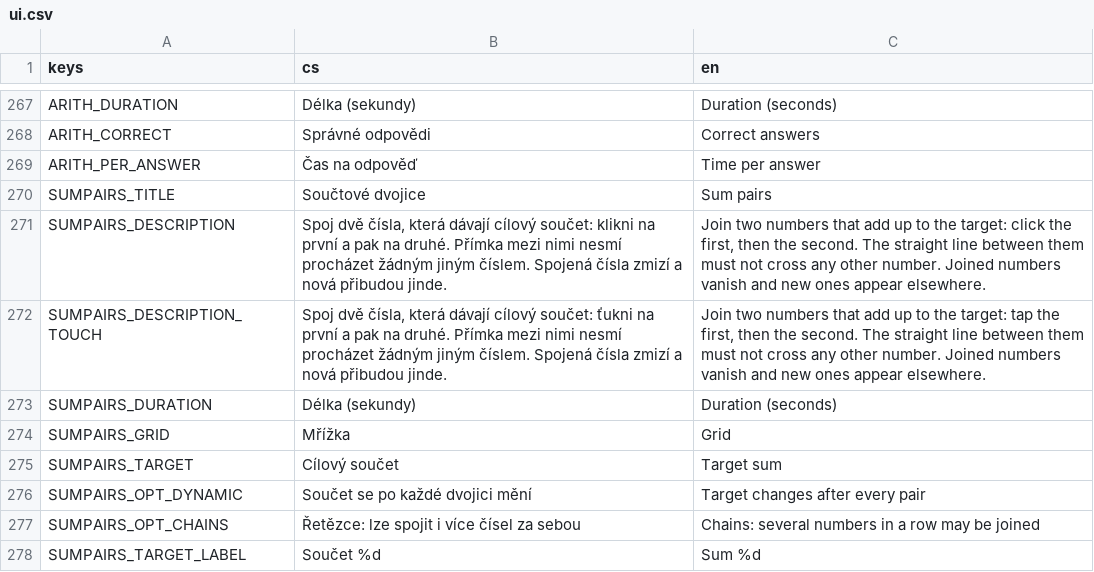
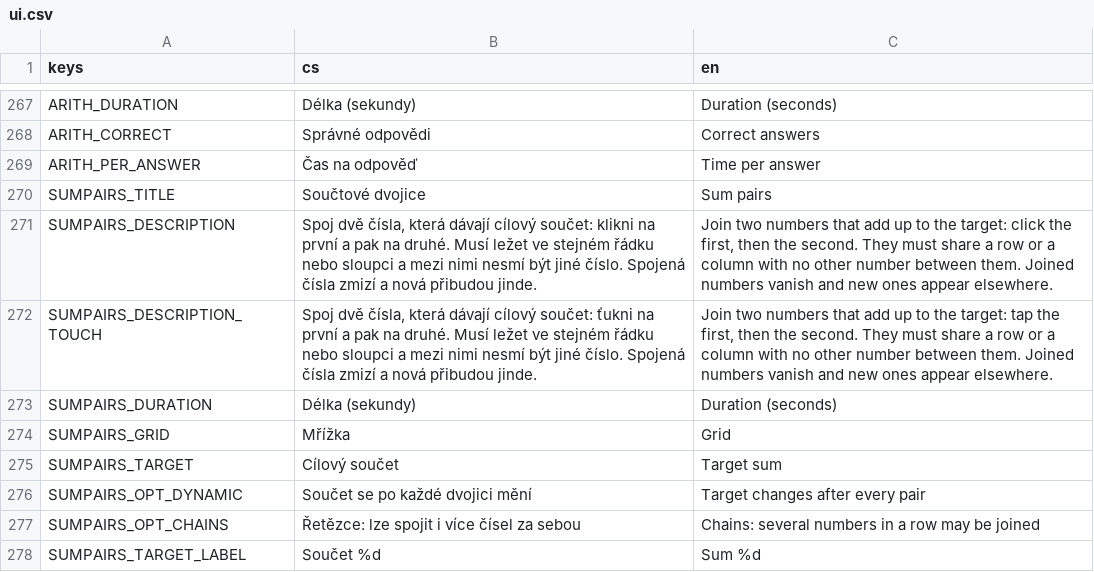
Before and after one commit to michalvomastek/neuro-drills, a CSV file: assets/translations/ui.csv, drawn as a sheet; only a part is shown, gaps mark what is left out.

```diff
--- a/assets/translations/ui.csv
+++ b/assets/translations/ui.csv
@@ -270,4 +270,4 @@ ARITH_PER_ANSWER,Čas na odpověď,Time per answer
 SUMPAIRS_TITLE,Součtové dvojice,Sum pairs
-SUMPAIRS_DESCRIPTION,"Spoj dvě čísla, která dávají cílový součet: klikni na první a pak na druhé. Přímka mezi nimi nesmí procházet žádným jiným číslem. Spojená čísla zmizí a nová přibudou jinde.","Join two numbers that add up to the target: click the first, then the second. The straight line between them must not cross any other number. Joined numbers vanish and new ones appear elsewhere."
-SUMPAIRS_DESCRIPTION_TOUCH,"Spoj dvě čísla, která dávají cílový součet: ťukni na první a pak na druhé. Přímka mezi nimi nesmí procházet žádným jiným číslem. Spojená čísla zmizí a nová přibudou jinde.","Join two numbers that add up to the target: tap the first, then the second. The straight line between them must not cross any other number. Joined numbers vanish and new ones appear elsewhere."
+SUMPAIRS_DESCRIPTION,"Spoj dvě čísla, která dávají cílový součet: klikni na první a pak na druhé. Musí ležet ve stejném řádku nebo sloupci a mezi nimi nesmí být jiné číslo. Spojená čísla zmizí a nová přibudou jinde.","Join two numbers that add up to the target: click the first, then the second. They must share a row or a column with no other number between them. Joined numbers vanish and new ones appear elsewhere."
+SUMPAIRS_DESCRIPTION_TOUCH,"Spoj dvě čísla, která dávají cílový součet: ťukni na první a pak na druhé. Musí ležet ve stejném řádku nebo sloupci a mezi nimi nesmí být jiné číslo. Spojená čísla zmizí a nová přibudou jinde.","Join two numbers that add up to the target: tap the first, then the second. They must share a row or a column with no other number between them. Joined numbers vanish and new ones appear elsewhere."
 SUMPAIRS_DURATION,Délka (sekundy),Duration (seconds)
```
Also changed, not shown: 7 other files.
